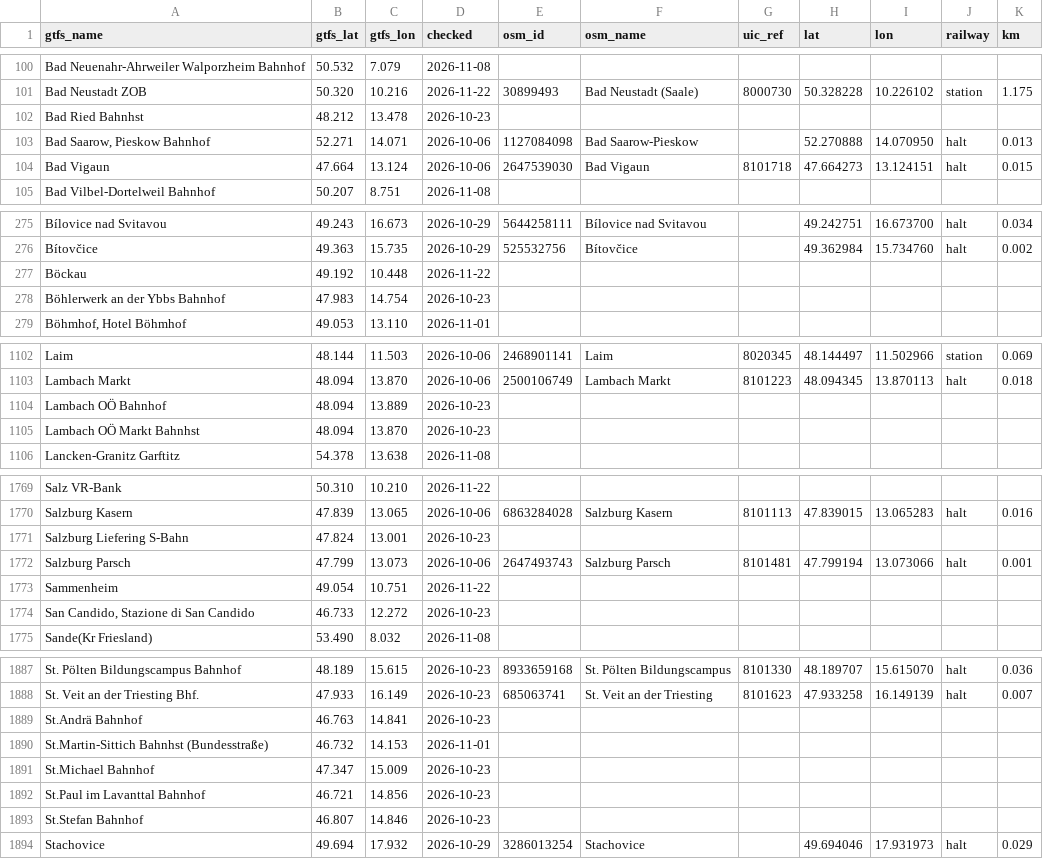
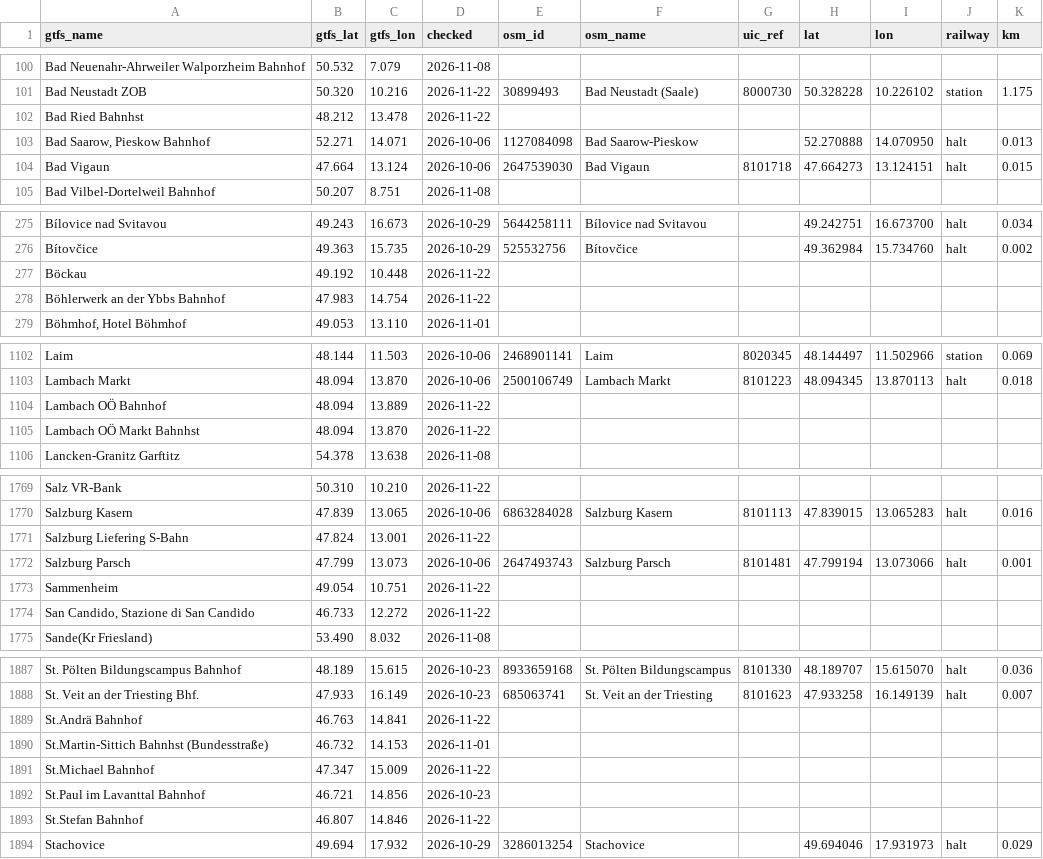
Before and after one commit to TrainNomad/TrainNomad_GTFS, a CSV file: GERMANY/osm_stations.csv, drawn as a sheet; only a part is shown, gaps mark what is left out; the diff covers the shown part only.

```diff
--- a/GERMANY/osm_stations.csv
+++ b/GERMANY/osm_stations.csv
@@ -101,3 +101,3 @@ Bad Neuenahr-Ahrweiler Walporzheim Bahnhof;50.532;7.079;2026-11-08;;;;;;;
 Bad Neustadt ZOB;50.320;10.216;2026-11-22;30899493;Bad Neustadt (Saale);8000730;50.328228;10.226102;station;1.175
-Bad Ried Bahnhst;48.212;13.478;2026-10-23;;;;;;;
+Bad Ried Bahnhst;48.212;13.478;2026-11-22;;;;;;;
 Bad Saarow, Pieskow Bahnhof;52.271;14.071;2026-10-06;1127084098;Bad Saarow-Pieskow;;52.270888;14.070950;halt;0.013
@@ -277,3 +277,3 @@ Bítovčice;49.363;15.735;2026-10-29;525532756;Bítovčice;;49.362984;15.734760;
 Böckau;49.192;10.448;2026-11-22;;;;;;;
-Böhlerwerk an der Ybbs Bahnhof;47.983;14.754;2026-10-23;;;;;;;
+Böhlerwerk an der Ybbs Bahnhof;47.983;14.754;2026-11-22;;;;;;;
 Böhmhof, Hotel Böhmhof;49.053;13.110;2026-11-01;;;;;;;
@@ -1103,4 +1103,4 @@ Laim;48.144;11.503;2026-10-06;2468901141;Laim;8020345;48.144497;11.502966;statio
 Lambach Markt;48.094;13.870;2026-10-06;2500106749;Lambach Markt;8101223;48.094345;13.870113;halt;0.018
-Lambach OÖ Bahnhof;48.094;13.889;2026-10-23;;;;;;;
-Lambach OÖ Markt Bahnhst;48.094;13.870;2026-10-23;;;;;;;
+Lambach OÖ Bahnhof;48.094;13.889;2026-11-22;;;;;;;
+Lambach OÖ Markt Bahnhst;48.094;13.870;2026-11-22;;;;;;;
 Lancken-Granitz Garftitz;54.378;13.638;2026-11-08;;;;;;;
@@ -1770,6 +1770,6 @@ Salz VR-Bank;50.310;10.210;2026-11-22;;;;;;;
 Salzburg Kasern;47.839;13.065;2026-10-06;6863284028;Salzburg Kasern;8101113;47.839015;13.065283;halt;0.016
-Salzburg Liefering S-Bahn;47.824;13.001;2026-10-23;;;;;;;
+Salzburg Liefering S-Bahn;47.824;13.001;2026-11-22;;;;;;;
 Salzburg Parsch;47.799;13.073;2026-10-06;2647493743;Salzburg Parsch;8101481;47.799194;13.073066;halt;0.001
 Sammenheim;49.054;10.751;2026-11-22;;;;;;;
-San Candido, Stazione di San Candido;46.733;12.272;2026-10-23;;;;;;;
+San Candido, Stazione di San Candido;46.733;12.272;2026-11-22;;;;;;;
 Sande(Kr Friesland);53.490;8.032;2026-11-08;;;;;;;
@@ -1888,7 +1888,7 @@ St. Pölten Bildungscampus Bahnhof;48.189;15.615;2026-10-23;8933659168;St. Pölt
 St. Veit an der Triesting Bhf.;47.933;16.149;2026-10-23;685063741;St. Veit an der Triesting;8101623;47.933258;16.149139;halt;0.007
-St.Andrä Bahnhof;46.763;14.841;2026-10-23;;;;;;;
+St.Andrä Bahnhof;46.763;14.841;2026-11-22;;;;;;;
 St.Martin-Sittich Bahnhst (Bundesstraße);46.732;14.153;2026-11-01;;;;;;;
-St.Michael Bahnhof;47.347;15.009;2026-10-23;;;;;;;
+St.Michael Bahnhof;47.347;15.009;2026-11-22;;;;;;;
 St.Paul im Lavanttal Bahnhof;46.721;14.856;2026-10-23;;;;;;;
-St.Stefan Bahnhof;46.807;14.846;2026-10-23;;;;;;;
+St.Stefan Bahnhof;46.807;14.846;2026-11-22;;;;;;;
 Stachovice;49.694;17.932;2026-10-29;3286013254;Stachovice;;49.694046;17.931973;halt;0.029
```
Also changed, not shown: 13 edited cells elsewhere in this file.
